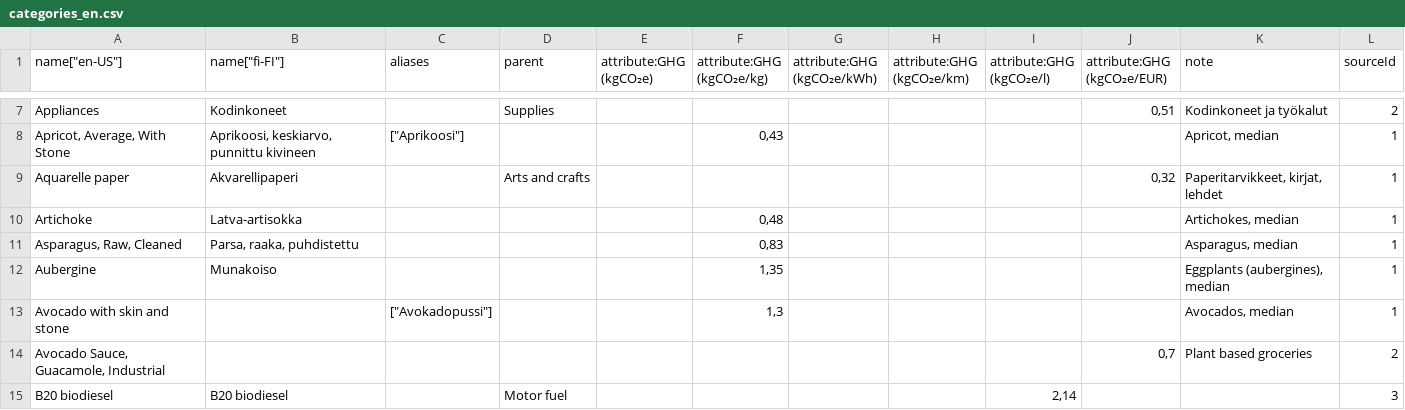
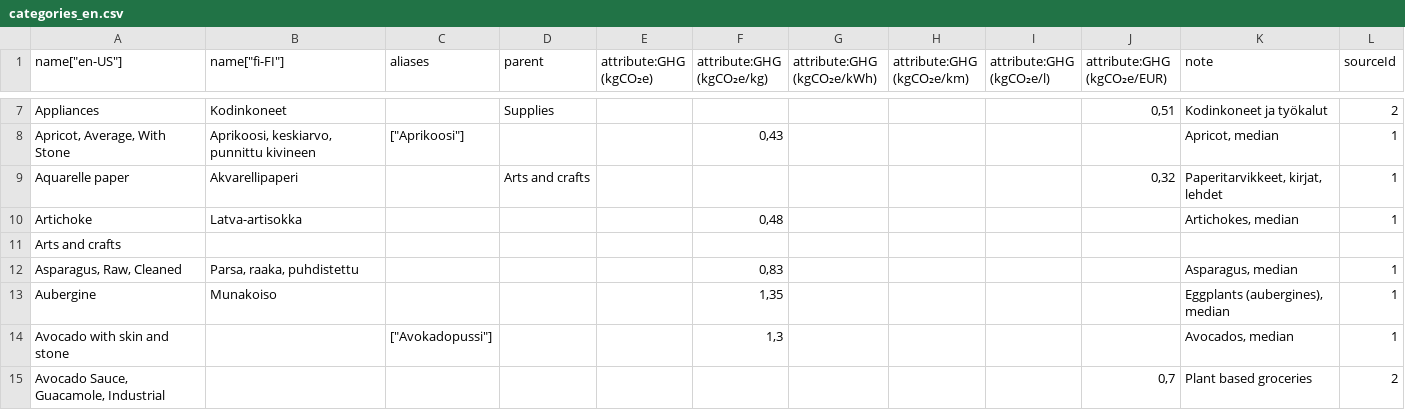
Before and after one commit to torava/pim-api, a CSV file: seeds/categories_en.csv, drawn as a sheet; only a part is shown, gaps mark what is left out; the shorter side is filled out with more unchanged rows.

Commit message:
Fixed categories

```diff
--- a/seeds/categories_en.csv
+++ b/seeds/categories_en.csv
@@ -10,2 +10,3 @@ Aquarelle paper,Akvarellipaperi,,Arts and crafts,,,,,,"0,32","Paperitarvikkeet,
 Artichoke,Latva-artisokka,,,,"0,48",,,,,"Artichokes, median",1
+Arts and crafts,,,,,,,,,,,
 "Asparagus, Raw, Cleaned","Parsa, raaka, puhdistettu",,,,"0,83",,,,,"Asparagus, median",1
```
